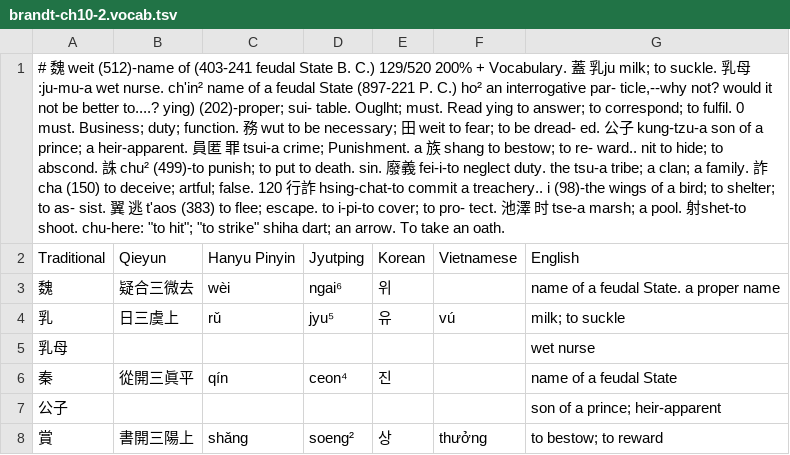
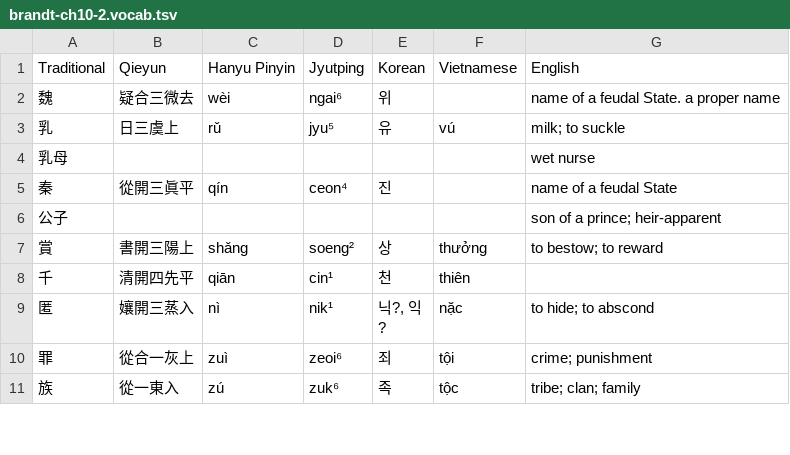
Before and after one commit to justinsilvestre/hanlib, a TSV file: texts/brandt-ch10-2.vocab.tsv, drawn as a sheet; only a part is shown; the shorter side is filled out with more unchanged rows; the diff names each change by its address in the sheet, - before the commit and + after, or states it on an @@ line.

```diff
--- a/texts/brandt-ch10-2.vocab.tsv
+++ b/texts/brandt-ch10-2.vocab.tsv
-row 1: # 魏 weit (512)-name of (403-241 feudal State В. С.) 129/520 200% + Vocabulary. 蓋 乳ju milk; to suckle. 乳母:ju-mu-a wet nurse. ch'in² name of a feudal State (897-221 P. C.) ho² an interrogative par- ticle,--why not? would it not be better to....? ying) (202)-proper; sui- table. Ouglht; must. Read ying to answer; to correspond; to fulfil. 0 must. Business; duty; function. 務 wut to be necessary; 田 weit to fear; to be dread- ed. 公子 kung-tzu-a son of a prince; a heir-apparent. 員匿 罪 tsui-a crime; Punishment. a 族 shang to bestow; to re- ward.. nit to hide; to abscond. 誅 chu² (499)-to punish; to put to death. sin. 廢義 fei-i-to neglect duty. the tsu-a tribe; a clan; a family. 詐 cha (150) to deceive; artful; false. 120 行詐 hsing-chat-to commit a treachery.. i (98)-the wings of a bird; to shelter; to as- sist. 翼 逃 t'aos (383) to flee; escape. to i-pi-to cover; to pro- tect. 池澤 时 tse-a marsh; a pool. 射shet-to shoot. chu-here: "to hit"; "to strike" shiha dart; an arrow. To take an oath.
```
Also changed, not shown: texts/brandt-ch10-1.vocab.tsv, texts/brandt-ch10-3.vocab.tsv, 13 other files.
